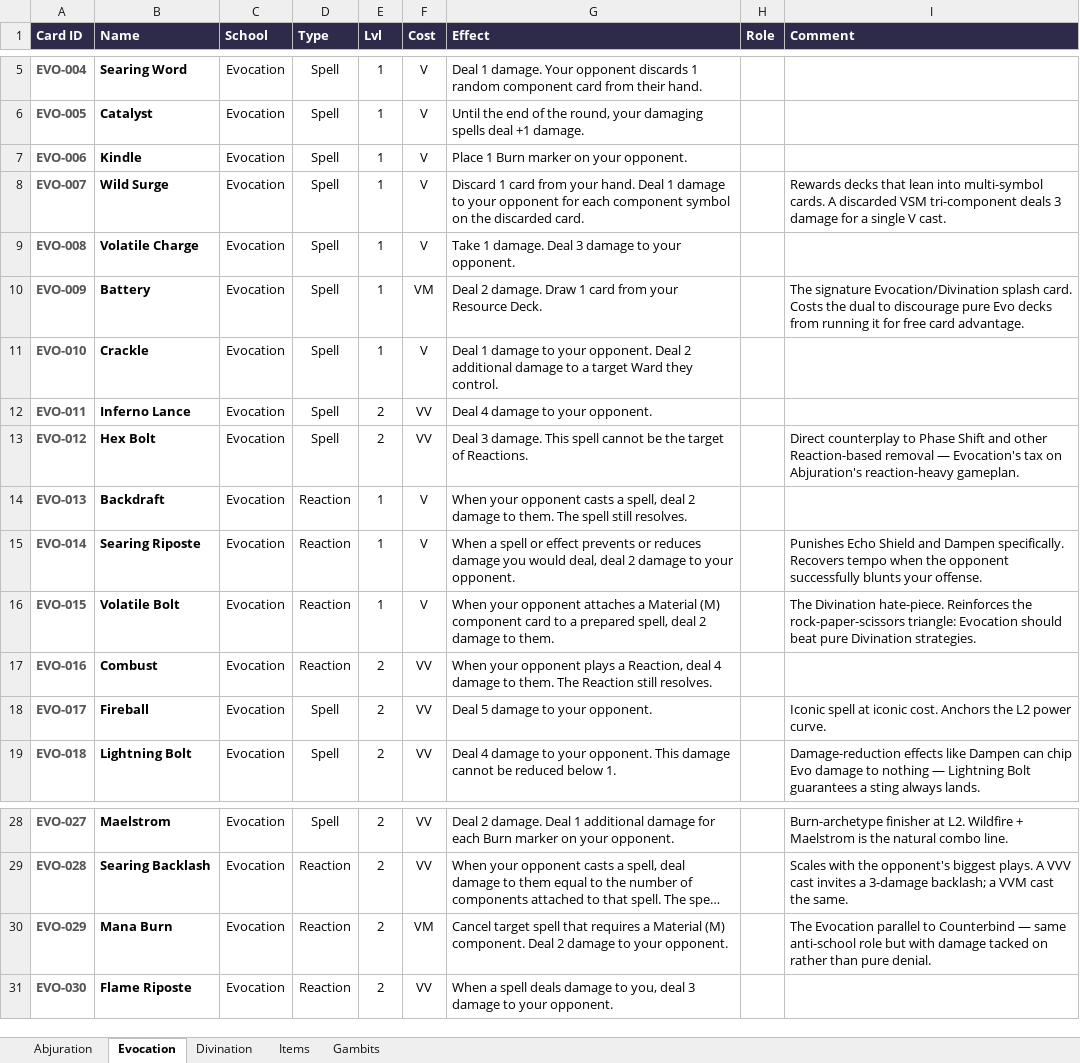
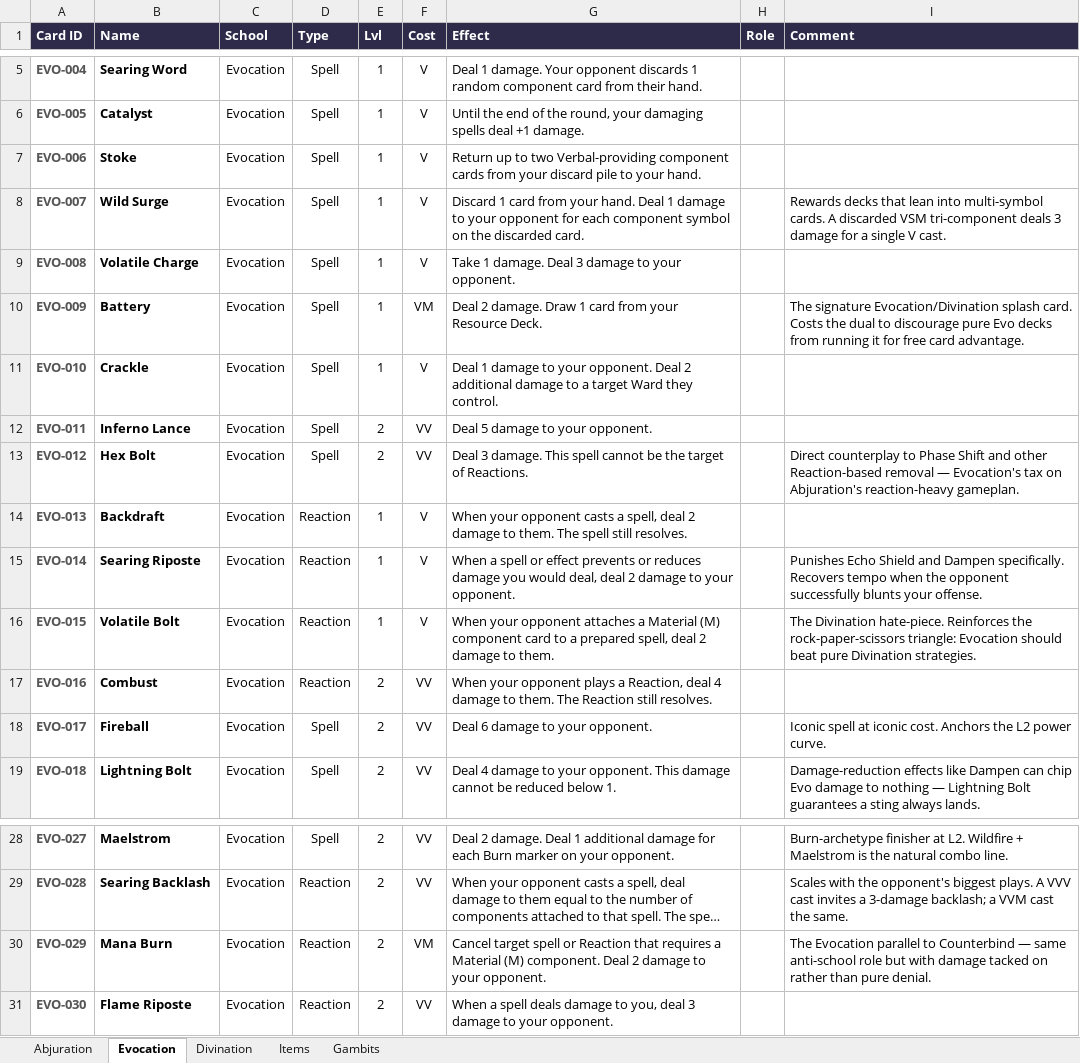
Before and after one commit to moviedatascience/ibokki, an Excel workbook: ibokki_spell_cards.xlsx, sheet Evocation, drawn as a sheet; only a part is shown, gaps mark what is left out; long unchanged cells end in …; values as stored, in another font and other column widths than the file's, no borders; the diff names each change by its address in the sheet, - before the commit and + after, or states it on an @@ line.

```diff
--- a/ibokki_spell_cards.xlsx (sheet Evocation)
+++ b/ibokki_spell_cards.xlsx (sheet Evocation)
-B7 (Name): Kindle
+B7 (Name): Stoke
-G7 (Effect): Place 1 Burn marker on your opponent.
+G7 (Effect): Return up to two Verbal-providing component cards from your discard pile to your hand.
-G12 (Effect): Deal 4 damage to your opponent.
+G12 (Effect): Deal 5 damage to your opponent.
-G18 (Effect): Deal 5 damage to your opponent.
+G18 (Effect): Deal 6 damage to your opponent.
-G30 (Effect): …target spell that requires…
+G30 (Effect): …target spell or Reaction that requires…
```
Also changed, not shown: 3 other files.
